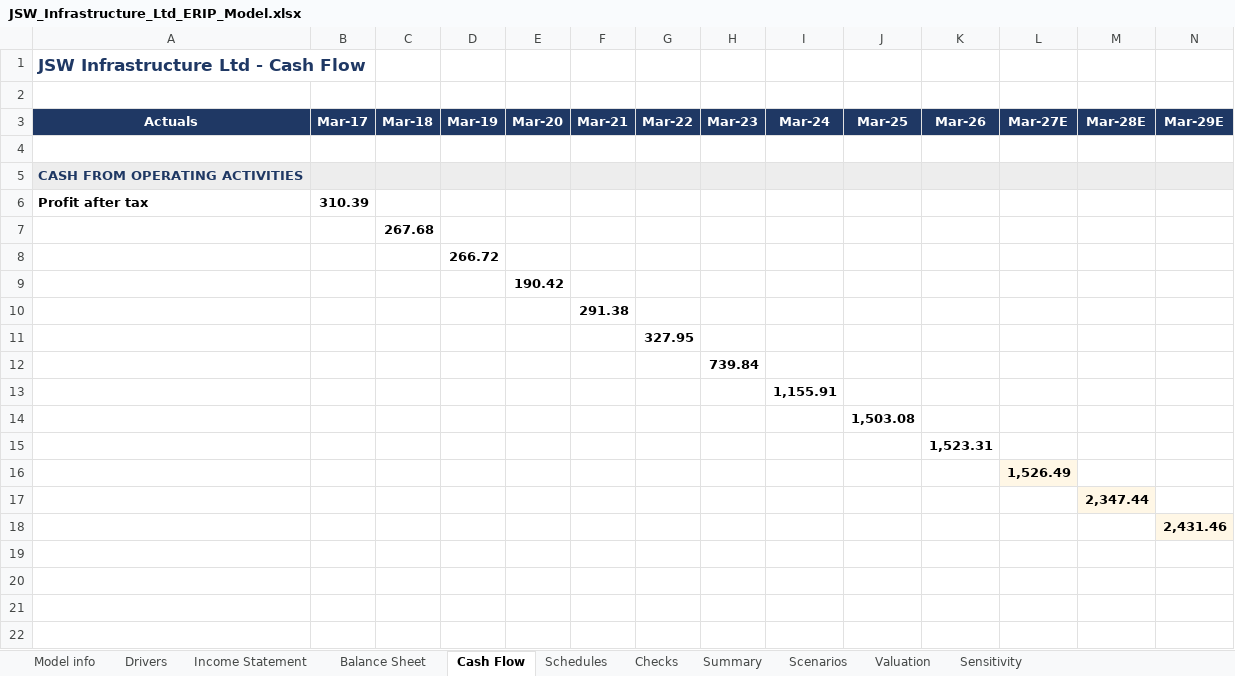
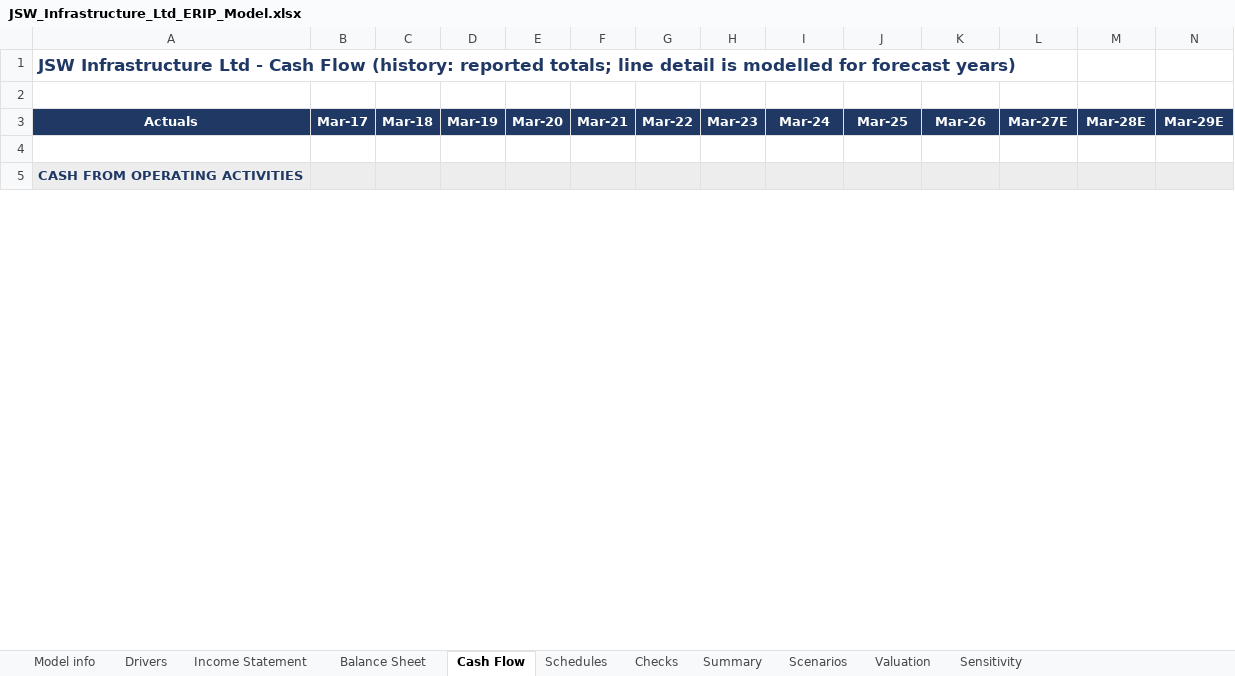
Before and after one commit to Spectrablaze/erip, an Excel workbook: reports/JSWINFRA/JSW_Infrastructure_Ltd_ERIP_Model.xlsx, sheet Cash Flow, drawn as a sheet; only a part is shown; values as stored, in another font and other column widths than the file's, no borders; removed rows and columns are numbered as before the commit, all else as after; rows hold the shown columns only; the diff covers the shown part only; the diff names each change by its address in the sheet, - before the commit and + after, or states it on an @@ line.

```diff
--- a/reports/JSWINFRA/JSW_Infrastructure_Ltd_ERIP_Model.xlsx (sheet Cash Flow)
+++ b/reports/JSWINFRA/JSW_Infrastructure_Ltd_ERIP_Model.xlsx (sheet Cash Flow)
-A1 (Actuals): …Cash Flow
+A1 (Actuals): …Cash Flow (history: reported totals; line detail is modelled for forecast years)
-row 6: Profit after tax | 310.39
-row 7:  |  | 267.68
-row 8:  |  |  | 266.72
-row 9:  |  |  |  | 190.42
-row 10:  |  |  |  |  | 291.38
-row 11:  |  |  |  |  |  | 327.95
-row 12:  |  |  |  |  |  |  | 739.84
-row 13:  |  |  |  |  |  |  |  | 1,155.91
-row 14:  |  |  |  |  |  |  |  |  | 1,503.08
-row 15:  |  |  |  |  |  |  |  |  |  | 1,523.31
-row 16:  |  |  |  |  |  |  |  |  |  |  | 1,526.49
-row 17:  |  |  |  |  |  |  |  |  |  |  |  | 2,347.44
-row 18:  |  |  |  |  |  |  |  |  |  |  |  |  | 2,431.46
-row 19: (empty)
-row 20: (empty)
-row 21: (empty)
-row 22: (empty)
```
Also changed, not shown: 15 added rows and 283 removed rows elsewhere in this sheet, sheet Balance Sheet, sheet Drivers, sheet Income Statement, sheet Summary, sheet Schedules, sheet Checks, 1 more sheet, reports/ADANIPORTS/Adani_Ports_and_Special_Economic_Zone_Ltd_ERIP_Model.xlsx, 1 other file.
